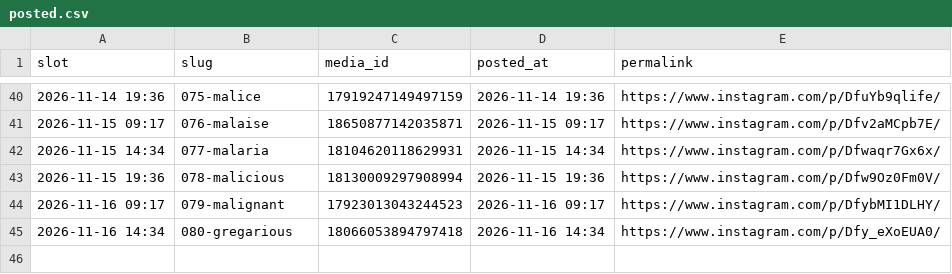
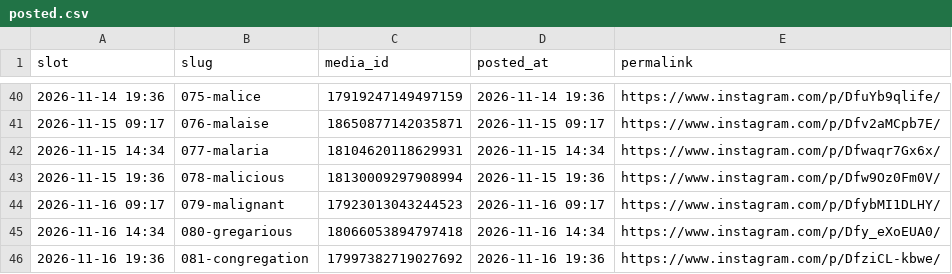
Before and after one commit to martinraja619/carousel-scheduler, a CSV file: posted.csv, drawn as a sheet; only a part is shown, gaps mark what is left out.

```diff
--- a/posted.csv
+++ b/posted.csv
@@ -45 +45,2 @@ slot,slug,media_id,posted_at,permalink
 2026-11-16 14:34,080-gregarious,18066053894797418,2026-11-16 14:34,https://www.instagram.com/p/Dfy_eXoEUA0/
+2026-11-16 19:36,081-congregation,17997382719027692,2026-11-16 19:36,https://www.instagram.com/p/DfziCL-kbwe/
```
